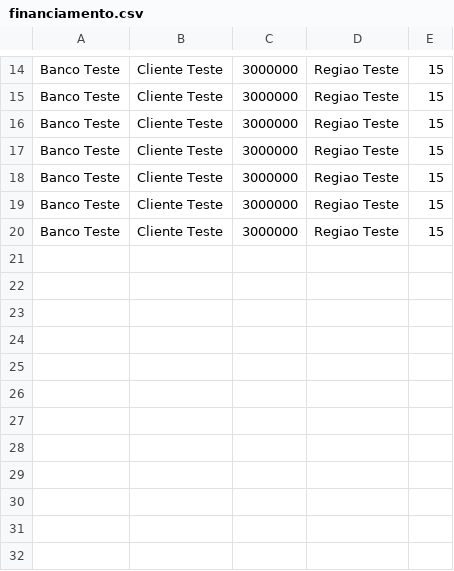
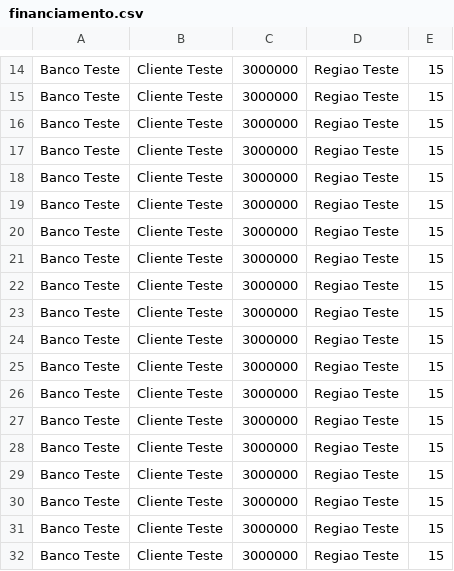
Before and after one commit to felipe-dias-azevedo/Finoban, a CSV file: api-finoban/finoban/financiamento.csv, drawn as a sheet; only a part is shown, gaps mark what is left out; the diff names each change by its address in the sheet, - before the commit and + after, or states it on an @@ line.

Commit message:
add: correção dos testes unitários e adicionando Allure Reports ao projeto

```diff
--- a/api-finoban/finoban/financiamento.csv
+++ b/api-finoban/finoban/financiamento.csv
+row 21: Banco Teste | Cliente Teste | 3000000 | Regiao Teste | 15
+row 22: Banco Teste | Cliente Teste | 3000000 | Regiao Teste | 15
+row 23: Banco Teste | Cliente Teste | 3000000 | Regiao Teste | 15
+row 24: Banco Teste | Cliente Teste | 3000000 | Regiao Teste | 15
+row 25: Banco Teste | Cliente Teste | 3000000 | Regiao Teste | 15
+row 26: Banco Teste | Cliente Teste | 3000000 | Regiao Teste | 15
+row 27: Banco Teste | Cliente Teste | 3000000 | Regiao Teste | 15
+row 28: Banco Teste | Cliente Teste | 3000000 | Regiao Teste | 15
+row 29: Banco Teste | Cliente Teste | 3000000 | Regiao Teste | 15
+row 30: Banco Teste | Cliente Teste | 3000000 | Regiao Teste | 15
+row 31: Banco Teste | Cliente Teste | 3000000 | Regiao Teste | 15
+row 32: Banco Teste | Cliente Teste | 3000000 | Regiao Teste | 15
```
Also changed, not shown: 12 other files.
